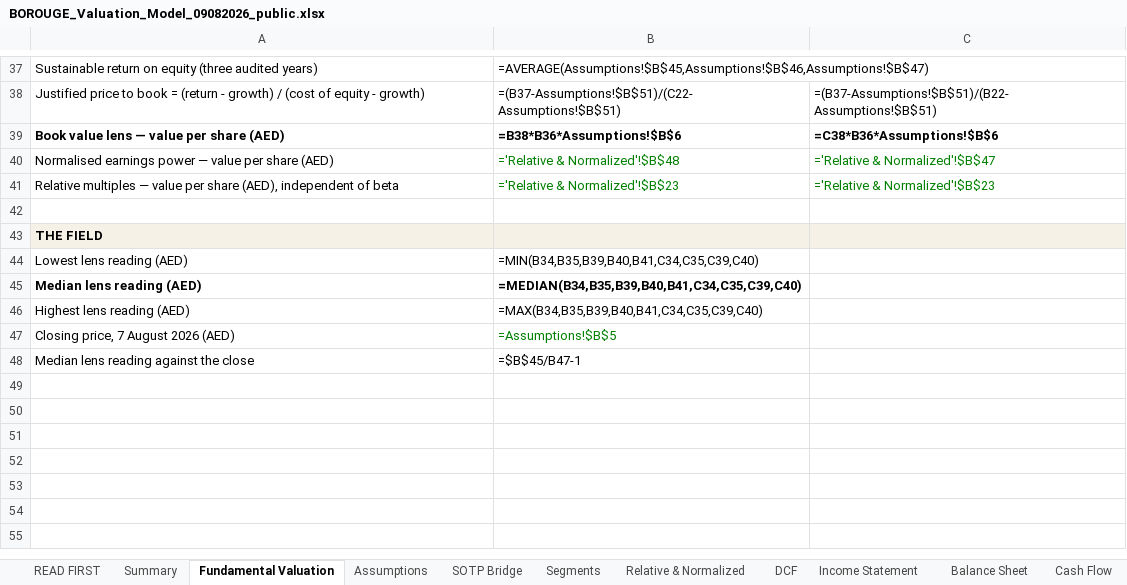
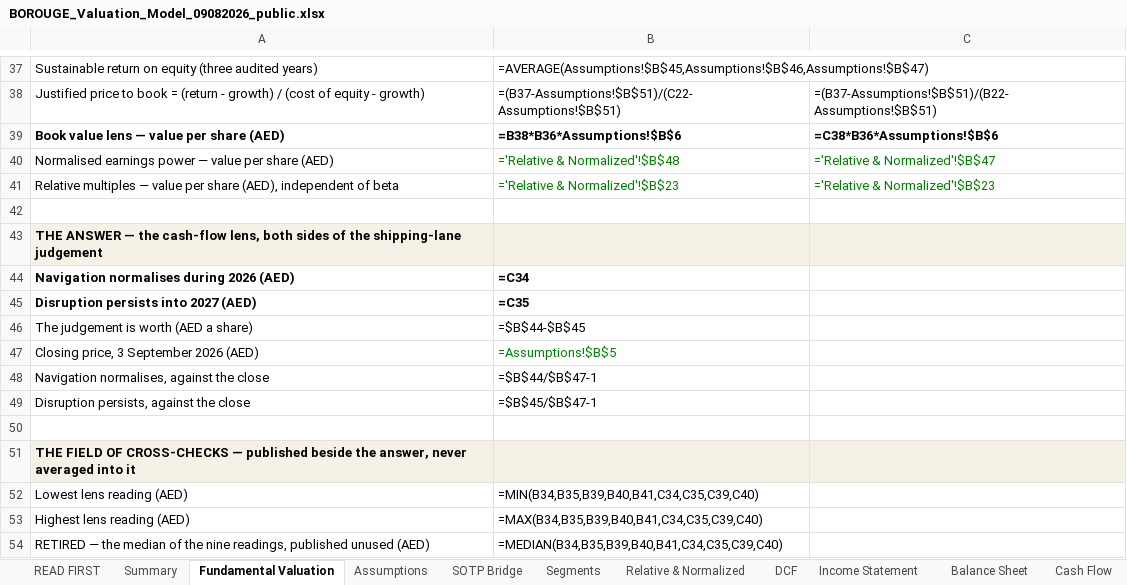
Before and after one commit to sherifomarsaleh/testahil, an Excel workbook: engine/borouge_study/BOROUGE_Valuation_Model_09082026_public.xlsx, sheet Fundamental Valuation, drawn as a sheet; only a part is shown, gaps mark what is left out; values as stored, in another font and other column widths than the file's, no borders; formulas without a stored value are shown as written; removed rows and columns are numbered as before the commit, all else as after; the diff names each change by its address in the sheet, - before the commit and + after, or states it on an @@ line.

```diff
--- a/engine/borouge_study/BOROUGE_Valuation_Model_09082026_public.xlsx (sheet Fundamental Valuation)
+++ b/engine/borouge_study/BOROUGE_Valuation_Model_09082026_public.xlsx (sheet Fundamental Valuation)
-A43: THE FIELD
+A43: THE ANSWER — the cash-flow lens, both sides of the shipping-lane judgement
+row 44: Navigation normalises during 2026 (AED) | =C34
+row 45: Disruption persists into 2027 (AED) | =C35
+row 46: The judgement is worth (AED a share) | =$B$44-$B$45
+row 47: Closing price, 3 September 2026 (AED) | =Assumptions!$B$5
+row 48: Navigation normalises, against the close | =$B$44/$B$47-1
+row 49: Disruption persists, against the close | =$B$45/$B$47-1
+row 50: (empty)
+row 51: THE FIELD OF CROSS-CHECKS — published beside the answer, never averaged into it
-row 45: Median lens reading (AED) | =MEDIAN(B34,B35,B39,B40,B41,C34,C35,C39,C40)
-row 47: Closing price, 7 August 2026 (AED) | =Assumptions!$B$5
-row 48: Median lens reading against the close | =$B$45/B47-1
+row 54: RETIRED — the median of the nine readings, published unused (AED) | =MEDIAN(B34,B35,B39,B40,B41,C34,C35,C39,C40)
```
Also changed, not shown: sheet Sensitivity, sheet Summary, sheet Monte Carlo, sheet DCF, sheet Assumptions, 26 other files.
